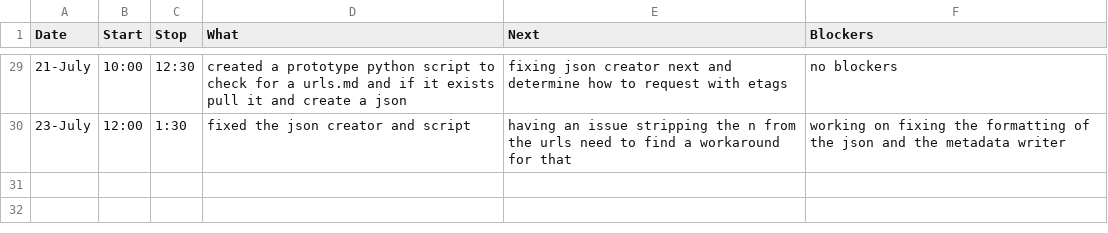
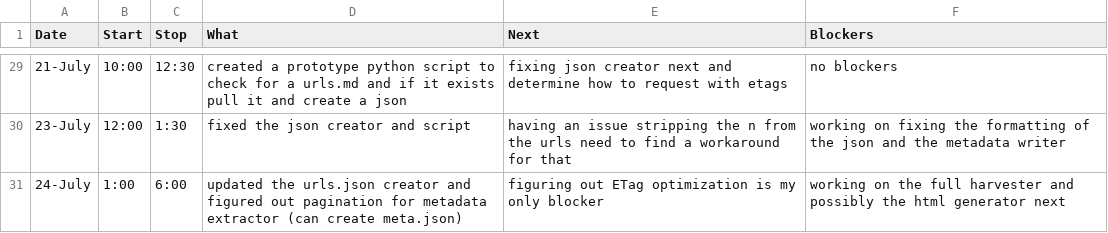
Before and after one commit to StoneyJackson/mothership, a CSV file: TimeLogs/Tony.csv, drawn as a sheet; only a part is shown, gaps mark what is left out; the diff names each change by its address in the sheet, - before the commit and + after, or states it on an @@ line.

Commit message:
Update Tony.csv

```diff
--- a/TimeLogs/Tony.csv
+++ b/TimeLogs/Tony.csv
+row 31: 24-July | 1:00 | 6:00 | updated the urls.json creator and figured out pagination for metadata extractor (can create meta.json) | figuring out ETag optimization is my only blocker | working on the full harvester and possibly the html generator next
```
